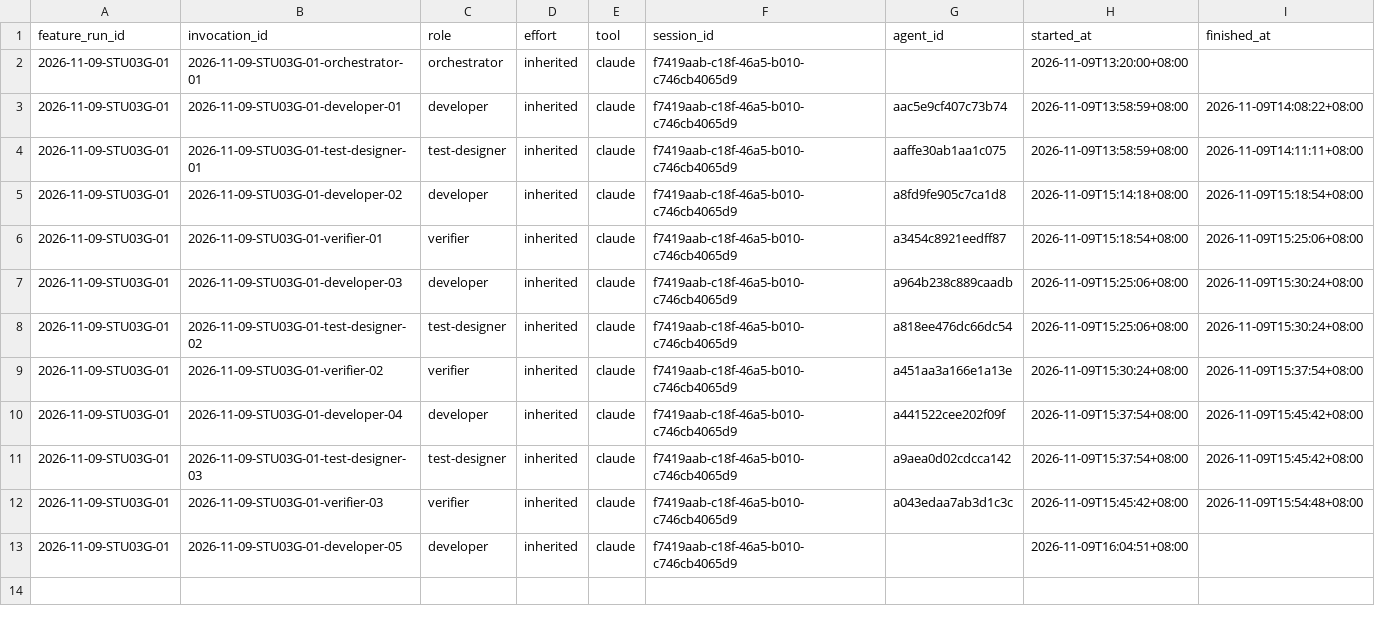
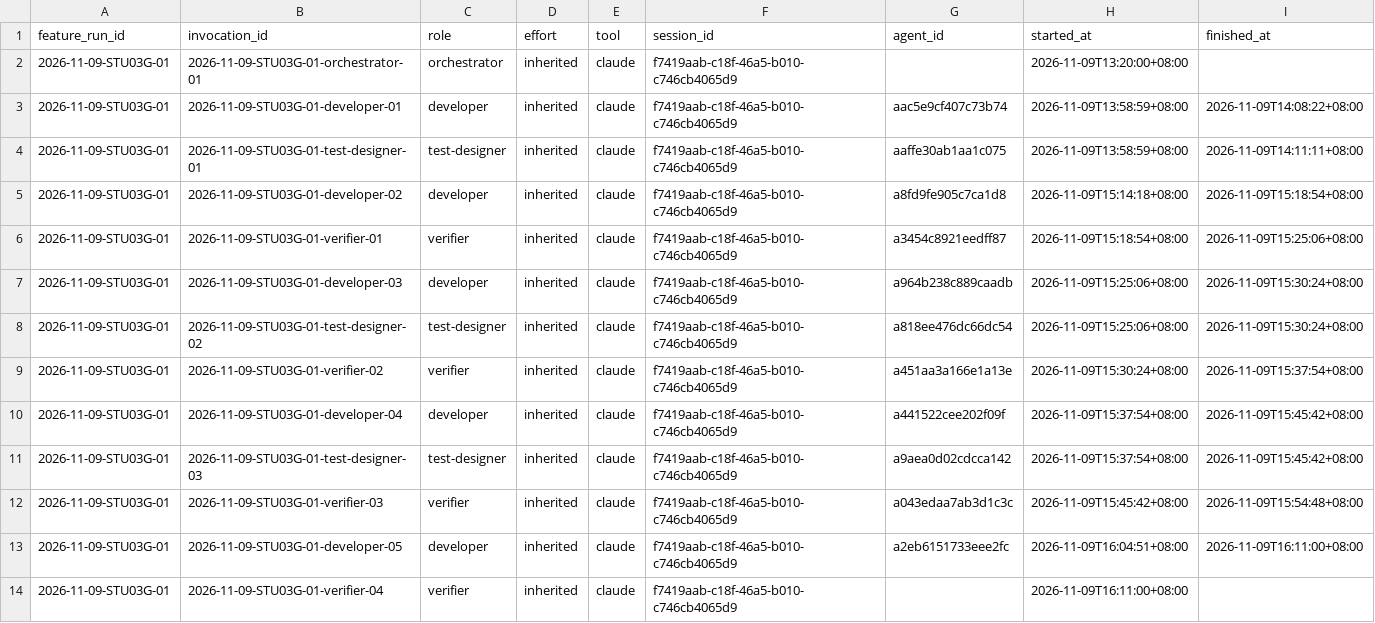
Before and after one commit to CS3227-2610-MP4-learnSWE/CS3227-2610-MP4, a CSV file: workflow/usage/runs/2026-11-09-STU03G-01/invocations.csv, drawn as a sheet.

```diff
--- a/workflow/usage/runs/2026-11-09-STU03G-01/invocations.csv
+++ b/workflow/usage/runs/2026-11-09-STU03G-01/invocations.csv
@@ -12,2 +12,3 @@ feature_run_id,invocation_id,role,effort,tool,session_id,agent_id,started_at,fin
 2026-11-09-STU03G-01,2026-11-09-STU03G-01-verifier-03,verifier,inherited,claude,f7419aab-c18f-46a5-b010-c746cb4065d9,a043edaa7ab3d1c3c,2026-11-09T15:45:42+08:00,2026-11-09T15:54:48+08:00
-2026-11-09-STU03G-01,2026-11-09-STU03G-01-developer-05,developer,inherited,claude,f7419aab-c18f-46a5-b010-c746cb4065d9,,2026-11-09T16:04:51+08:00,
+2026-11-09-STU03G-01,2026-11-09-STU03G-01-developer-05,developer,inherited,claude,f7419aab-c18f-46a5-b010-c746cb4065d9,a2eb6151733eee2fc,2026-11-09T16:04:51+08:00,2026-11-09T16:11:00+08:00
+2026-11-09-STU03G-01,2026-11-09-STU03G-01-verifier-04,verifier,inherited,claude,f7419aab-c18f-46a5-b010-c746cb4065d9,,2026-11-09T16:11:00+08:00,
```
